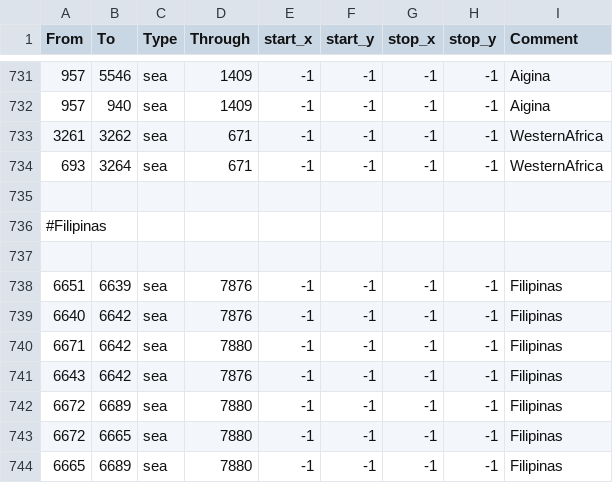
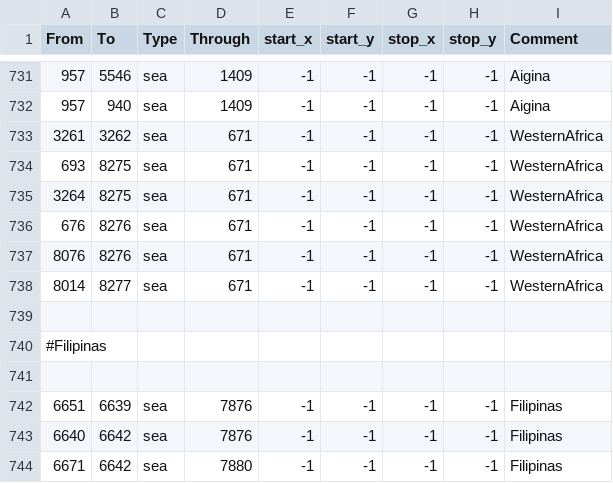
Before and after one commit to The-Triumvirate/Imperium-Universalis, a CSV file: map/adjacencies.csv, drawn as a sheet; only a part is shown, gaps mark what is left out; the shorter side is filled out with more unchanged rows.

```diff
--- a/map/adjacencies.csv
+++ b/map/adjacencies.csv
@@ -733,3 +733,7 @@ From;To;Type;Through;start_x;start_y;stop_x;stop_y;Comment
 3261;3262;sea;671;-1;-1;-1;-1;WesternAfrica
-693;3264;sea;671;-1;-1;-1;-1;WesternAfrica
+693;8275;sea;671;-1;-1;-1;-1;WesternAfrica
+3264;8275;sea;671;-1;-1;-1;-1;WesternAfrica
+676;8276;sea;671;-1;-1;-1;-1;WesternAfrica
+8076;8276;sea;671;-1;-1;-1;-1;WesternAfrica
+8014;8277;sea;671;-1;-1;-1;-1;WesternAfrica
 
```
Also changed, not shown: map/definition.csv, 12 other files.
